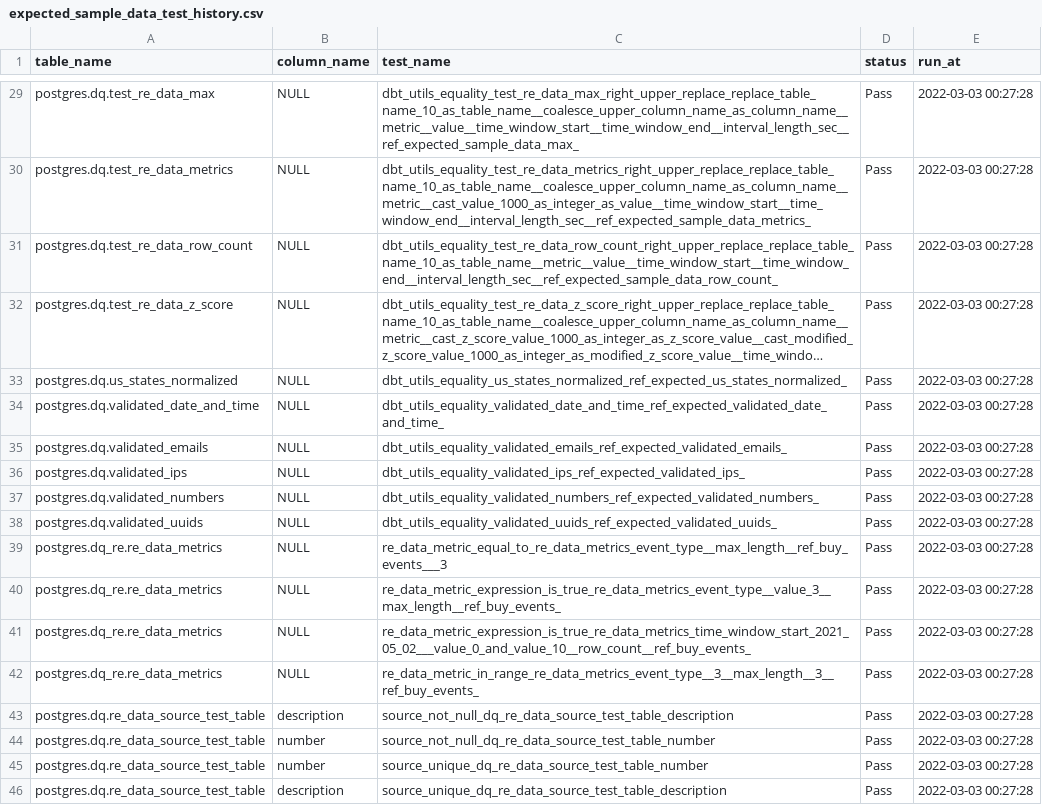
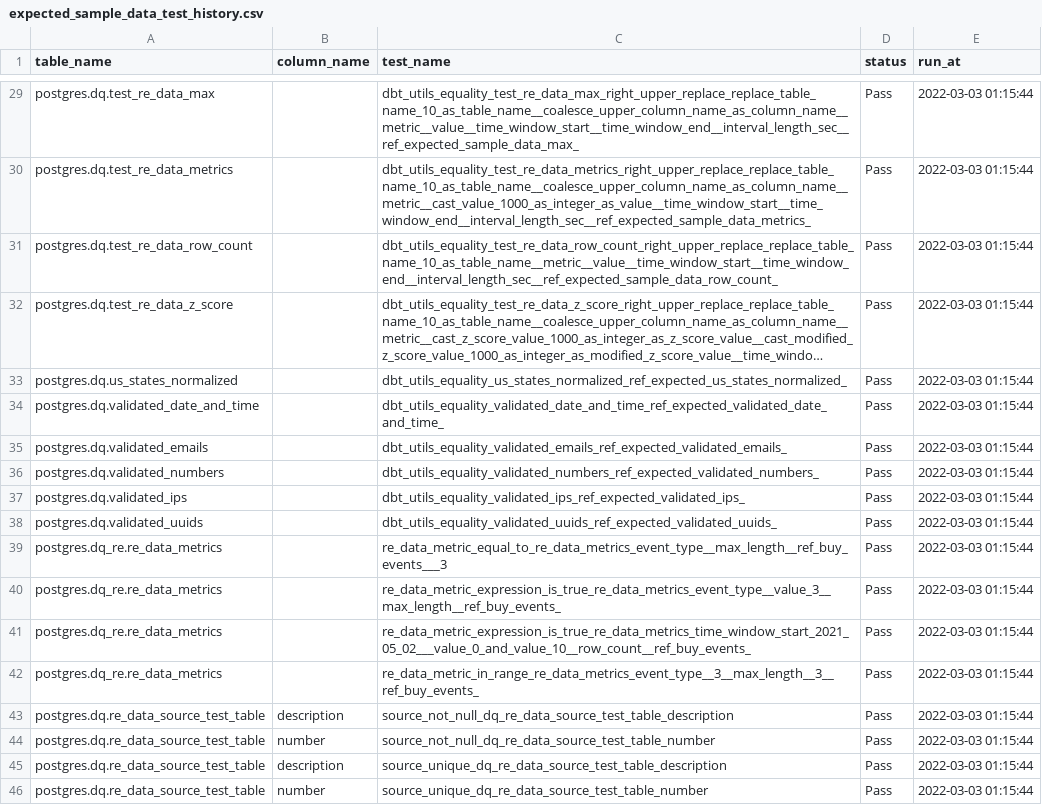
Before and after one commit to re-data/dbt-re-data, a CSV file: integration_tests/seeds/expected/expected_sample_data_test_history.csv, drawn as a sheet; only a part is shown, gaps mark what is left out; long unchanged cells end in …; removed rows and columns are numbered as before the commit, all else as after; the diff covers the shown part only; the diff names each change by its address in the sheet, - before the commit and + after, or states it on an @@ line.

```diff
--- a/integration_tests/seeds/expected/expected_sample_data_test_history.csv
+++ b/integration_tests/seeds/expected/expected_sample_data_test_history.csv
-B29:B35 (column_name): NULL
+B29:B35 (column_name): (empty)
-E29:E35 (run_at): 2022-03-03 00:27:28
+E29:E35 (run_at): 2022-03-03 01:15:44
-row 36: postgres.dq.validated_ips | NULL | dbt_utils_equality_validated_ips_ref_expected_validated_ips_ | Pass | 2022-03-03 00:27:28
-B36 (column_name): NULL
+B36 (column_name): (empty)
-E36 (run_at): 2022-03-03 00:27:28
+E36 (run_at): 2022-03-03 01:15:44
+row 37: postgres.dq.validated_ips |  | dbt_utils_equality_validated_ips_ref_expected_validated_ips_ | Pass | 2022-03-03 01:15:44
-B38:B42 (column_name): NULL
+B38:B42 (column_name): (empty)
-E38:E44 (run_at): 2022-03-03 00:27:28
+E38:E44 (run_at): 2022-03-03 01:15:44
-row 45: postgres.dq.re_data_source_test_table | number | source_unique_dq_re_data_source_test_table_number | Pass | 2022-03-03 00:27:28
-E45 (run_at): 2022-03-03 00:27:28
+E45 (run_at): 2022-03-03 01:15:44
+row 46: postgres.dq.re_data_source_test_table | number | source_unique_dq_re_data_source_test_table_number | Pass | 2022-03-03 01:15:44
```
Also changed, not shown: 6 added rows, 6 removed rows and 25 edited cells elsewhere in this file.
